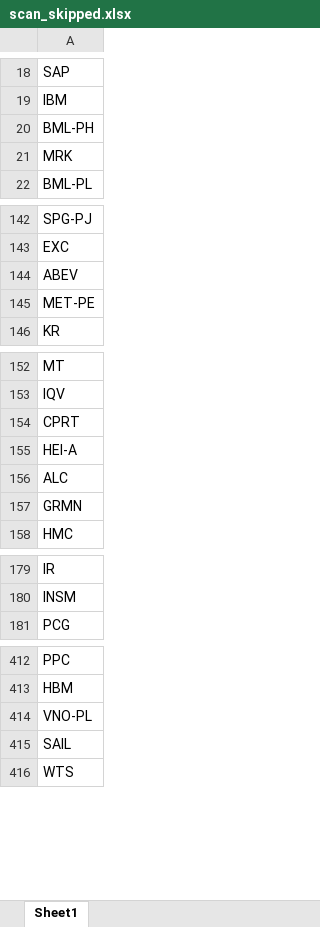
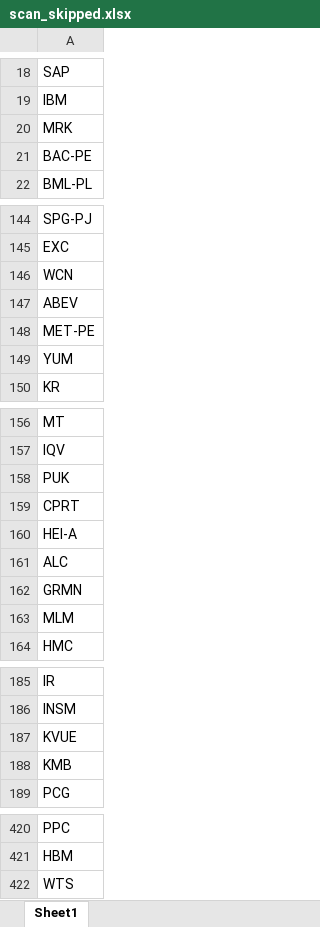
Before and after one commit to fbali10-ux/ABD_ikili_dip, an Excel workbook: scan_skipped.xlsx, sheet Sheet1, drawn as a sheet; only a part is shown, gaps mark what is left out; values as stored, in another font and other column widths than the file's, no borders; removed rows and columns are numbered as before the commit, all else as after; the diff covers the shown part only; the diff names each change by its address in the sheet, - before the commit and + after, or states it on an @@ line.

```diff
--- a/scan_skipped.xlsx (sheet Sheet1)
+++ b/scan_skipped.xlsx (sheet Sheet1)
-row 20: BML-PH
+row 21: BAC-PE
+row 146: WCN
+row 149: YUM
+row 158: PUK
+row 163: MLM
+row 187: KVUE
+row 188: KMB
-row 414: VNO-PL
-row 415: SAIL
```
Also changed, not shown: 14 added rows, 11 removed rows and 1 edited cell elsewhere in this sheet, dip_yakalama_daily_120dip_rebound_sonuclar.xlsx, 1 other file.
